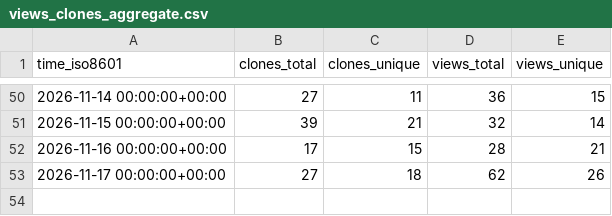
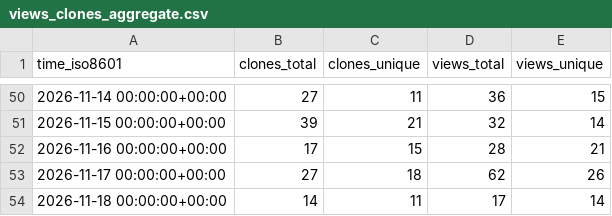
Before and after one commit to cyb3rmik3/KQL-threat-hunting-queries, a CSV file: cyb3rmik3/KQL-threat-hunting-queries/ghrs-data/views_clones_aggregate.csv, drawn as a sheet; only a part is shown, gaps mark what is left out; the diff names each change by its address in the sheet, - before the commit and + after, or states it on an @@ line.

```diff
--- a/cyb3rmik3/KQL-threat-hunting-queries/ghrs-data/views_clones_aggregate.csv
+++ b/cyb3rmik3/KQL-threat-hunting-queries/ghrs-data/views_clones_aggregate.csv
+row 54: 2026-11-18 00:00:00+00:00 | 14 | 11 | 17 | 14
```
Also changed, not shown: 1 other file.
